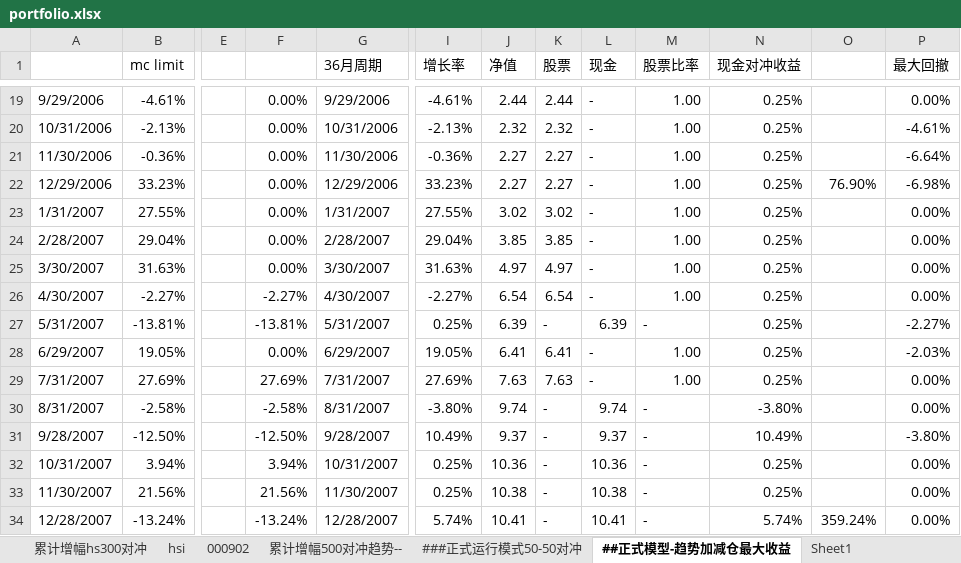
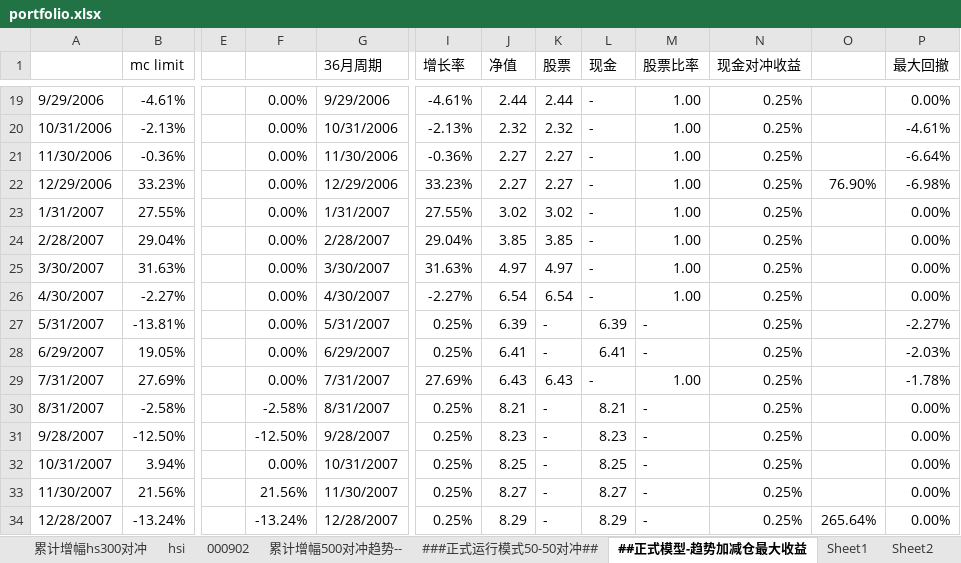
Before and after one commit to szfree/illiq, an Excel workbook: data/portfolio.xlsx, sheet ##正式模型-趋势加减仓最大收益, drawn as a sheet; only a part is shown, gaps mark what is left out; values as stored, in another font and other column widths than the file's, no cell formats; the diff covers the shown part only; the diff names each change by its address in the sheet, - before the commit and + after, or states it on an @@ line.

```diff
--- a/data/portfolio.xlsx (sheet ##正式模型-趋势加减仓最大收益)
+++ b/data/portfolio.xlsx (sheet ##正式模型-趋势加减仓最大收益)
-sheet tab: ###正式运行模式50-50对冲
+sheet tab: ###正式运行模式50-50对冲##
+sheet tab: Sheet2
-F26: -2.27%
+F26: 0.00%
-F27: -13.81%
+F27: 0.00%
-I28 (增长率): 19.05%
+I28 (增长率): 0.25%
-K28 (股票): 6.41
+K28 (股票): -
-L28 (现金): -
+L28 (现金): 6.41
-M28 (股票比率): 1.00
+M28 (股票比率): -
-F29: 27.69%
+F29: 0.00%
-J29 (净值): 7.63
+J29 (净值): 6.43
-K29 (股票): 7.63
+K29 (股票): 6.43
-P29 (最大回撤): 0.00%
+P29 (最大回撤): -1.78%
-I30 (增长率): -3.80%
+I30 (增长率): 0.25%
-J30 (净值): 9.74
+J30 (净值): 8.21
-L30 (现金): 9.74
+L30 (现金): 8.21
-N30 (现金对冲收益): -3.80%
+N30 (现金对冲收益): 0.25%
-I31 (增长率): 10.49%
+I31 (增长率): 0.25%
-J31 (净值): 9.37
+J31 (净值): 8.23
-L31 (现金): 9.37
+L31 (现金): 8.23
-N31 (现金对冲收益): 10.49%
+N31 (现金对冲收益): 0.25%
-P31 (最大回撤): -3.80%
+P31 (最大回撤): 0.00%
-F32: 3.94%
+F32: 0.00%
-J32 (净值): 10.36
+J32 (净值): 8.25
-L32 (现金): 10.36
+L32 (现金): 8.25
-J33 (净值): 10.38
+J33 (净值): 8.27
-L33 (现金): 10.38
+L33 (现金): 8.27
-I34 (增长率): 5.74%
+I34 (增长率): 0.25%
-J34 (净值): 10.41
+J34 (净值): 8.29
-L34 (现金): 10.41
+L34 (现金): 8.29
-N34 (现金对冲收益): 5.74%
+N34 (现金对冲收益): 0.25%
-O34: 359.24%
+O34: 265.64%
```
Also changed, not shown: 9 added rows, 9 removed rows and 292 edited cells elsewhere in this sheet, sheet Sheet1, sheet ###正式运行模式50-50对冲##, cell formats, formulas that keep their value, 6 other files.
